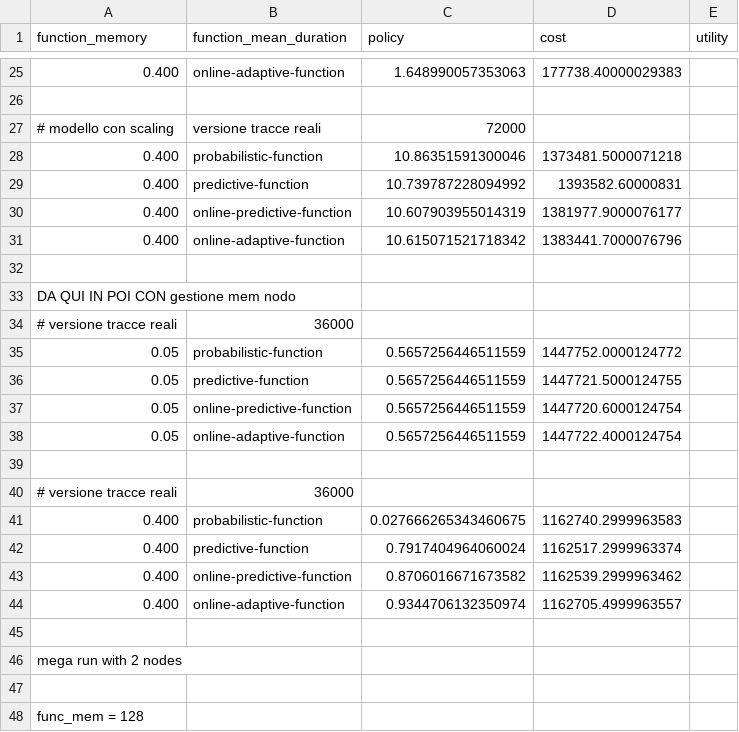
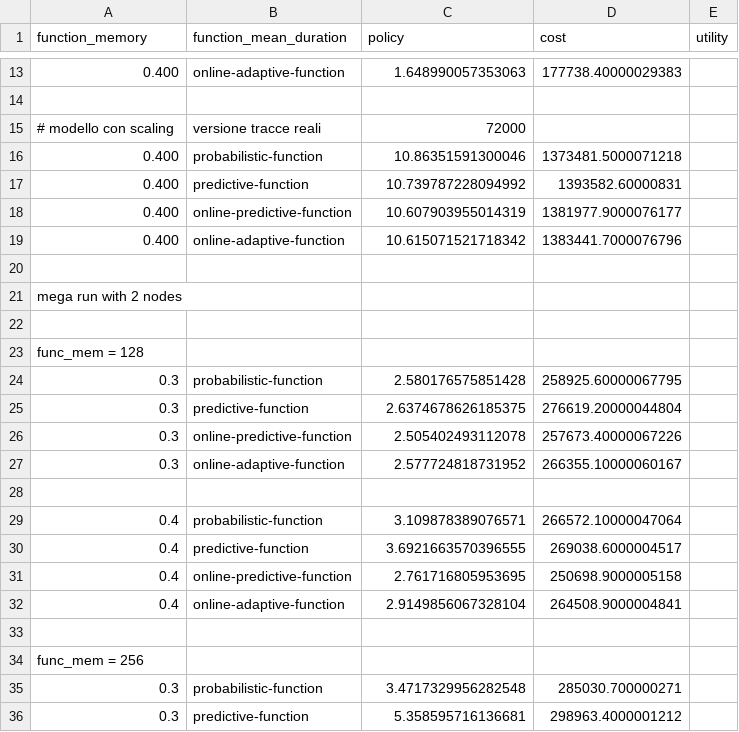
Before and after one commit to AnastasiaBrinati/faas-offloading-sim, a CSV file: results2.csv, drawn as a sheet; only a part is shown, gaps mark what is left out; the shorter side is filled out with more unchanged rows; removed rows and columns are numbered as before the commit, all else as after; the diff covers the shown part only; the diff names each change by its address in the sheet, - before the commit and + after, or states it on an @@ line.

```diff
--- a/results2.csv
+++ b/results2.csv
-row 32: (empty)
-row 33: DA QUI IN POI CON gestione mem nodo
-row 34: # versione tracce reali | 36000
-row 35: 0.05 | probabilistic-function | 0.5657256446511559 | 1447752.0000124772
-row 36: 0.05 | predictive-function | 0.5657256446511559 | 1447721.5000124755
-row 37: 0.05 | online-predictive-function | 0.5657256446511559 | 1447720.6000124754
-row 38: 0.05 | online-adaptive-function | 0.5657256446511559 | 1447722.4000124754
-row 39: (empty)
-row 40: # versione tracce reali | 36000
-row 41: 0.400 | probabilistic-function | 0.027666265343460675 | 1162740.2999963583
-row 42: 0.400 | predictive-function | 0.7917404964060024 | 1162517.2999963374
-row 43: 0.400 | online-predictive-function | 0.8706016671673582 | 1162539.2999963462
-row 44: 0.400 | online-adaptive-function | 0.9344706132350974 | 1162705.4999963557
```
Also changed, not shown: 26 added rows, 12 removed rows and 1 edited cell elsewhere in this file, 13 other files.
